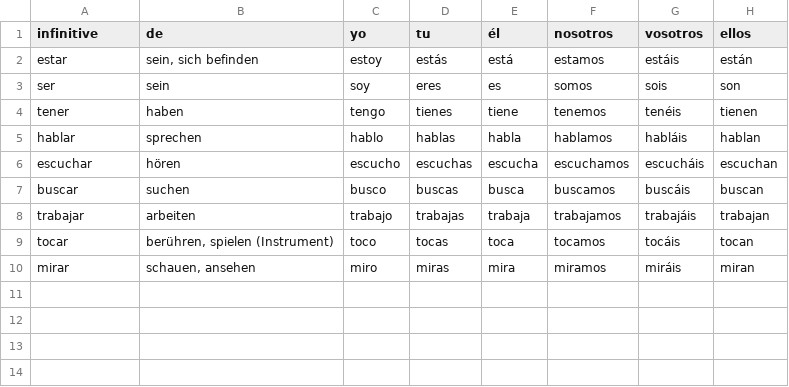
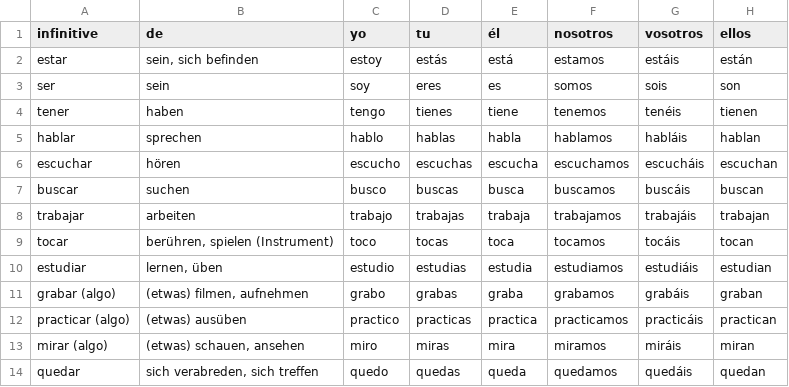
Before and after one commit to adriemel/tap-to-vocab, a TSV file: data/verbs.tsv, drawn as a sheet.

Commit message:
Add new verbs and conjugations to verbs.tsv
Added new verbs and their conjugations to the list.

```diff
--- a/data/verbs.tsv
+++ b/data/verbs.tsv
@@ -9,2 +9,6 @@ trabajar	arbeiten	trabajo	trabajas	trabaja	trabajamos	trabajáis	trabajan
 tocar	berühren, spielen (Instrument)	toco	tocas	toca	tocamos	tocáis	tocan
-mirar	schauen, ansehen	miro	miras	mira	miramos	miráis	miran
+estudiar	lernen, üben	estudio	estudias	estudia	estudiamos	estudiáis	estudian
+grabar (algo)	(etwas) filmen, aufnehmen	grabo	grabas	graba	grabamos	grabáis	graban
+practicar (algo)	(etwas) ausüben	practico	practicas	practica	practicamos	practicáis	practican
+mirar (algo)	(etwas) schauen, ansehen	miro	miras	mira	miramos	miráis	miran
+quedar	sich verabreden, sich treffen	quedo	quedas	queda	quedamos	quedáis	quedan
```
